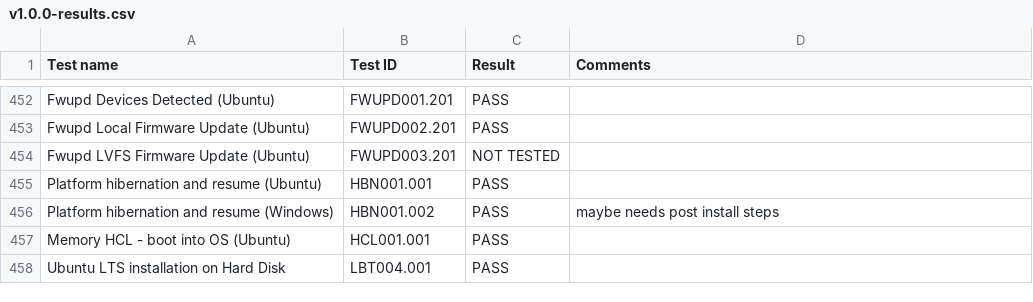
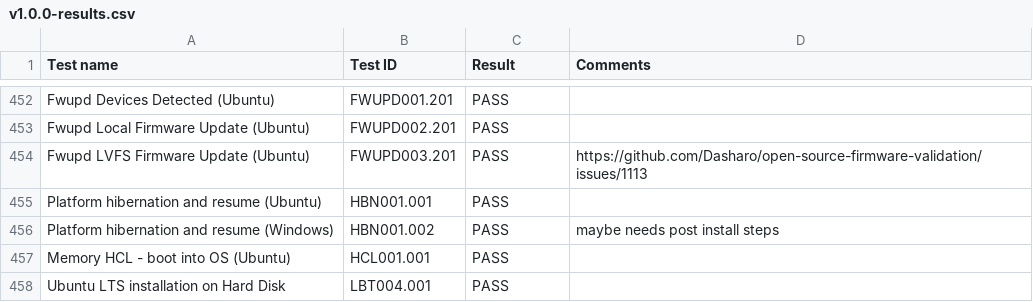
Before and after one commit to Dasharo/osfv-results, a CSV file: boards/NovaCustom/MTL_14th_Gen/V560TU/v1.0.0-results.csv, drawn as a sheet; only a part is shown, gaps mark what is left out.

```diff
--- a/boards/NovaCustom/MTL_14th_Gen/V560TU/v1.0.0-results.csv
+++ b/boards/NovaCustom/MTL_14th_Gen/V560TU/v1.0.0-results.csv
@@ -453,3 +453,3 @@ Test name,Test ID,Result,Comments
 "Fwupd Local Firmware Update (Ubuntu)",FWUPD002.201,PASS,
-"Fwupd LVFS Firmware Update (Ubuntu)",FWUPD003.201,NOT TESTED,
+"Fwupd LVFS Firmware Update (Ubuntu)",FWUPD003.201,PASS,"https://github.com/Dasharo/open-source-firmware-validation/issues/1113"
 "Platform hibernation and resume (Ubuntu)",HBN001.001,PASS,
```
Also changed, not shown: boards/NovaCustom/MTL_14th_Gen/V540TU/v1.0.0-results.csv.
